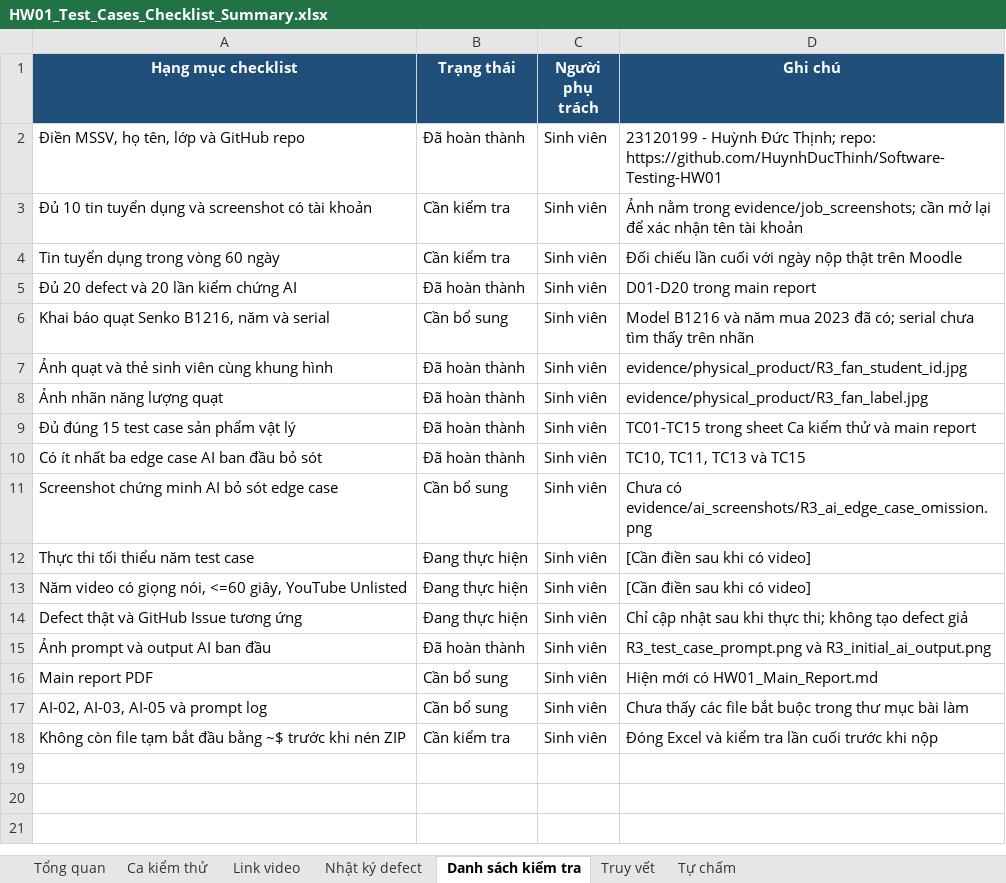
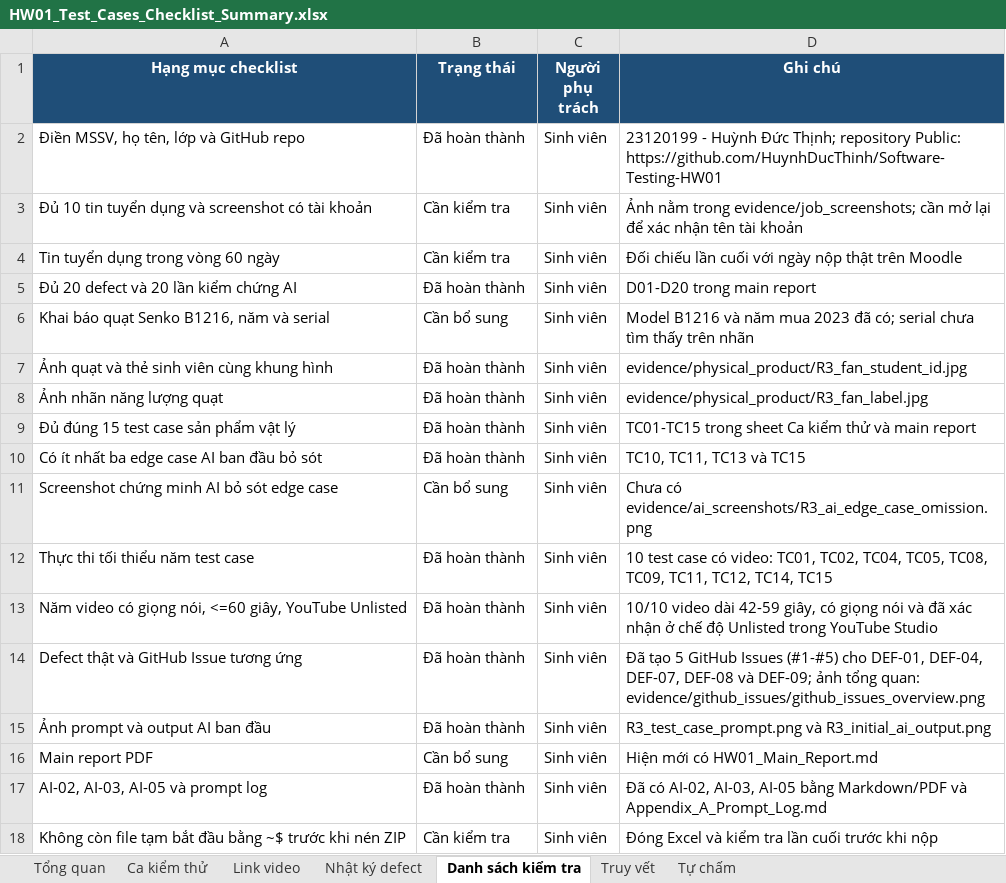
Before and after one commit to HuynhDucThinh/Software-Testing-HW01, an Excel workbook: HW01_Test_Cases_Checklist_Summary.xlsx, sheet Danh sách kiểm tra, drawn as a sheet; values as stored, in another font and other column widths than the file's, no borders; conditional formats and table styles not drawn; the diff names each change by its address in the sheet, - before the commit and + after, or states it on an @@ line.

Commit message:
docs(testing): synchronize test results and defect tracking

```diff
--- a/HW01_Test_Cases_Checklist_Summary.xlsx (sheet Danh sách kiểm tra)
+++ b/HW01_Test_Cases_Checklist_Summary.xlsx (sheet Danh sách kiểm tra)
-D2 (Ghi chú): …Đức Thịnh; repo: https://github.com/HuynhDucThinh/Software-Testing-HW01
+D2 (Ghi chú): …Đức Thịnh; repository Public: https://github.com/HuynhDucThinh/Software-Testing-HW01
-B12:B14 (Trạng thái): Đang thực hiện
+B12:B14 (Trạng thái): Đã hoàn thành
-D12 (Ghi chú): [Cần điền sau khi có video]
+D12 (Ghi chú): 10 test case có video: TC01, TC02, TC04, TC05, TC08, TC09, TC11, TC12, TC14, TC15
-D13 (Ghi chú): [Cần điền sau khi có video]
+D13 (Ghi chú): 10/10 video dài 42-59 giây, có giọng nói và đã xác nhận ở chế độ Unlisted trong YouTube Studio
-D14 (Ghi chú): Chỉ cập nhật sau khi thực thi; không tạo defect giả
+D14 (Ghi chú): Đã tạo 5 GitHub Issues (#1-#5) cho DEF-01, DEF-04, DEF-07, DEF-08 và DEF-09; ảnh tổng quan: evidence/github_issues/github_issues_overview.png
-B17 (Trạng thái): Cần bổ sung
+B17 (Trạng thái): Đã hoàn thành
-D17 (Ghi chú): Chưa thấy các file bắt buộc trong thư mục bài làm
+D17 (Ghi chú): Đã có AI-02, AI-03, AI-05 bằng Markdown/PDF và Appendix_A_Prompt_Log.md
```
Also changed, not shown: sheet Nhật ký defect, sheet Ca kiểm thử, sheet Link video, sheet Truy vết, sheet Tổng quan, sheet Tự chấm.
